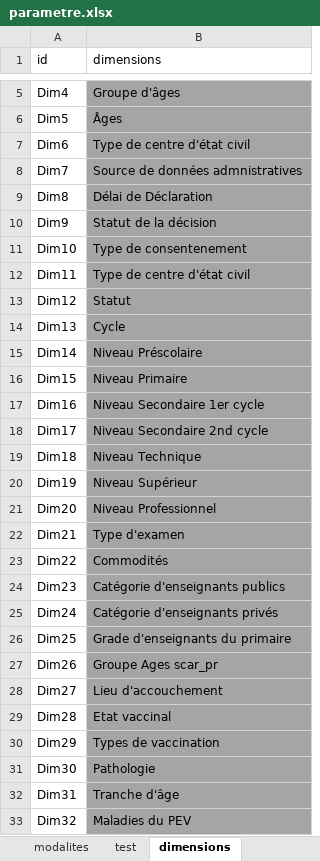
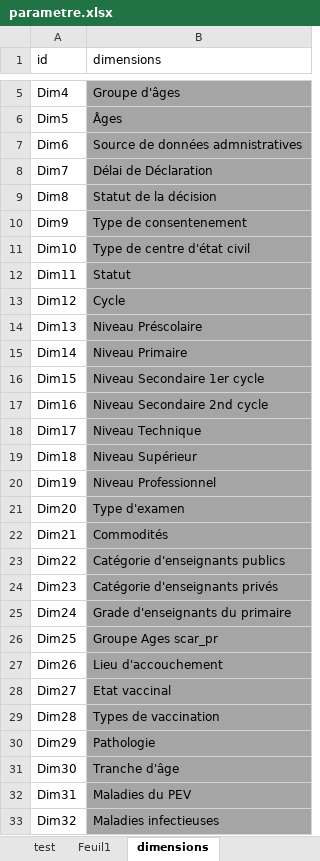
Before and after one commit to devskills365/data-import, an Excel workbook: parametre.xlsx, sheet dimensions, drawn as a sheet; only a part is shown, gaps mark what is left out; values as stored, in another font and other column widths than the file's, no borders; conditional formats not drawn; the diff covers the shown part only; the diff names each change by its address in the sheet, - before the commit and + after, or states it on an @@ line.

```diff
--- a/parametre.xlsx (sheet dimensions)
+++ b/parametre.xlsx (sheet dimensions)
+sheet tab: Feuil1
-B7 (dimensions): Type de centre d'état civil
+B7 (dimensions): Source de données admnistratives
-B8 (dimensions): Source de données admnistratives
+B8 (dimensions): Délai de Déclaration
-B9 (dimensions): Délai de Déclaration
+B9 (dimensions): Statut de la décision
-B10 (dimensions): Statut de la décision
+B10 (dimensions): Type de consentenement
-B11 (dimensions): Type de consentenement
+B11 (dimensions): Type de centre d'état civil
-B12 (dimensions): Type de centre d'état civil
+B12 (dimensions): Statut
-B13 (dimensions): Statut
+B13 (dimensions): Cycle
-B14 (dimensions): Cycle
+B14 (dimensions): Niveau Préscolaire
-B15 (dimensions): Niveau Préscolaire
+B15 (dimensions): Niveau Primaire
-B16 (dimensions): Niveau Primaire
+B16 (dimensions): Niveau Secondaire 1er cycle
-B17 (dimensions): Niveau Secondaire 1er cycle
+B17 (dimensions): Niveau Secondaire 2nd cycle
-B18 (dimensions): Niveau Secondaire 2nd cycle
+B18 (dimensions): Niveau Technique
-B19 (dimensions): Niveau Technique
+B19 (dimensions): Niveau Supérieur
-B20 (dimensions): Niveau Supérieur
+B20 (dimensions): Niveau Professionnel
-B21 (dimensions): Niveau Professionnel
+B21 (dimensions): Type d'examen
-B22 (dimensions): Type d'examen
+B22 (dimensions): Commodités
-B23 (dimensions): Commodités
+B23 (dimensions): Catégorie d'enseignants publics
-B24 (dimensions): Catégorie d'enseignants publics
+B24 (dimensions): Catégorie d'enseignants privés
-B25 (dimensions): Catégorie d'enseignants privés
+B25 (dimensions): Grade d'enseignants du primaire
-B26 (dimensions): Grade d'enseignants du primaire
+B26 (dimensions): Groupe Ages scar_pr
-B27 (dimensions): Groupe Ages scar_pr
+B27 (dimensions): Lieu d'accouchement
-B28 (dimensions): Lieu d'accouchement
+B28 (dimensions): Etat vaccinal
-B29 (dimensions): Etat vaccinal
+B29 (dimensions): Types de vaccination
-B30 (dimensions): Types de vaccination
+B30 (dimensions): Pathologie
-B31 (dimensions): Pathologie
+B31 (dimensions): Tranche d'âge
-B32 (dimensions): Tranche d'âge
+B32 (dimensions): Maladies du PEV
-B33 (dimensions): Maladies du PEV
+B33 (dimensions): Maladies infectieuses
```
Also changed, not shown: 6 removed rows and 93 edited cells elsewhere in this sheet, 7 other files.
